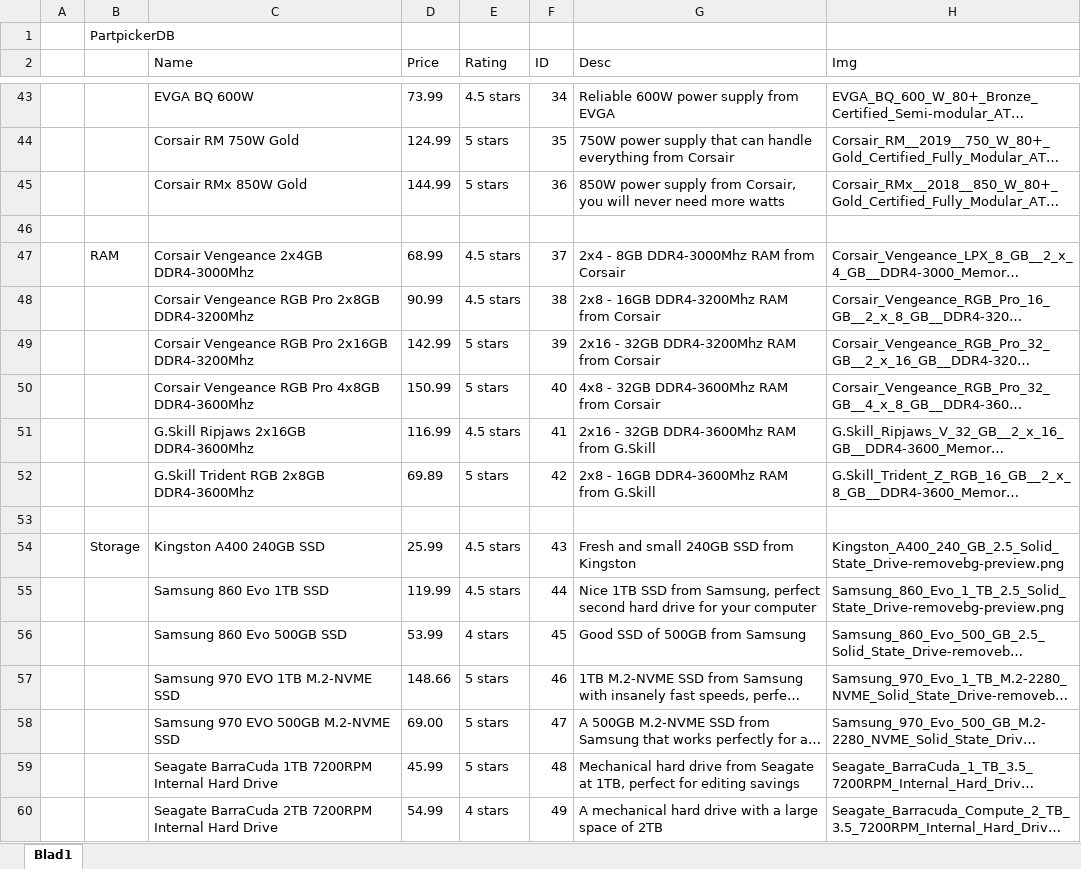
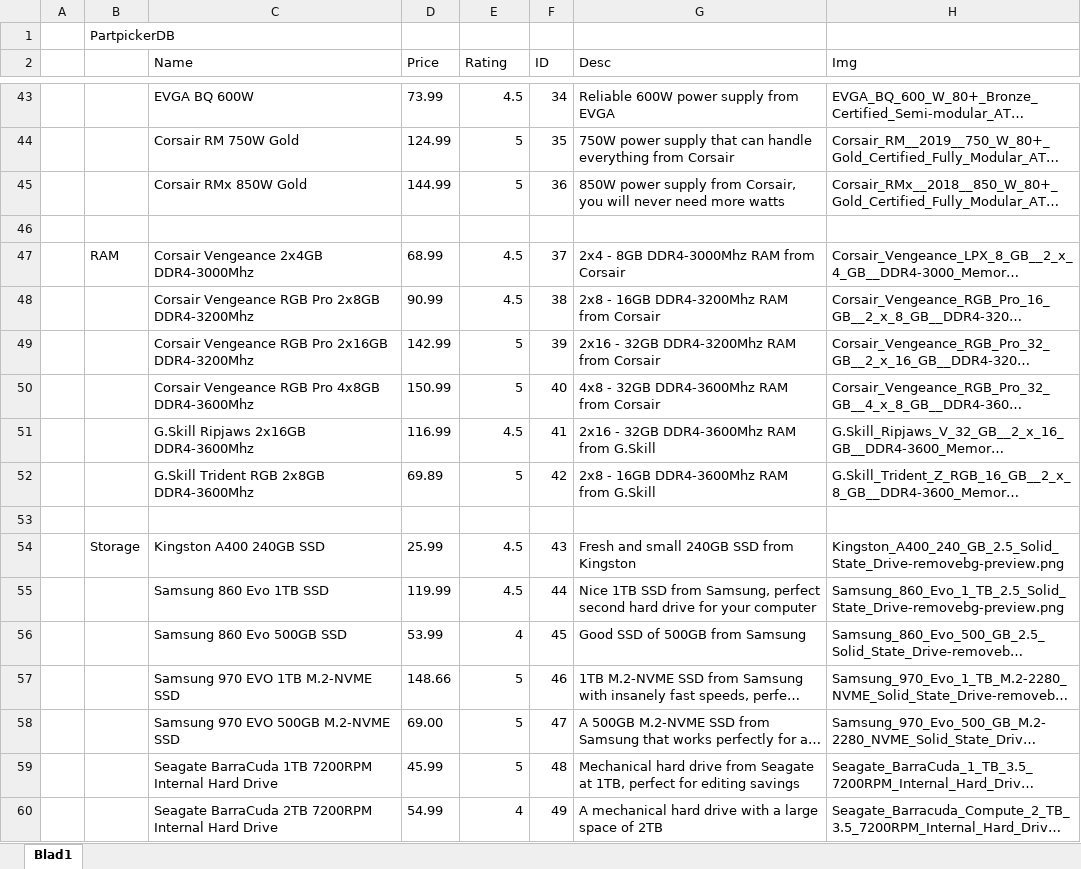
Before and after one commit to Wilsonxd/WebbutvFinalProjectVL2021, an Excel workbook: DB.xlsx, sheet Blad1, drawn as a sheet; only a part is shown, gaps mark what is left out; long unchanged cells end in …; values as stored, in another font and other column widths than the file's, no borders; the diff covers the shown part only; the diff names each change by its address in the sheet, - before the commit and + after, or states it on an @@ line.

```diff
--- a/DB.xlsx (sheet Blad1)
+++ b/DB.xlsx (sheet Blad1)
-E43 (Rating): 4.5 stars
+E43 (Rating): 4.5
-E44:E45 (Rating): 5 stars
+E44:E45 (Rating): 5
-E47:E48 (Rating): 4.5 stars
+E47:E48 (Rating): 4.5
-E49:E50 (Rating): 5 stars
+E49:E50 (Rating): 5
-E51 (Rating): 4.5 stars
+E51 (Rating): 4.5
-E52 (Rating): 5 stars
+E52 (Rating): 5
-E54:E55 (Rating): 4.5 stars
+E54:E55 (Rating): 4.5
-E56 (Rating): 4 stars
+E56 (Rating): 4
-E57:E59 (Rating): 5 stars
+E57:E59 (Rating): 5
-E60 (Rating): 4 stars
+E60 (Rating): 4
```
Also changed, not shown: 22 edited cells and cell formats elsewhere in this sheet, 1 other file.
